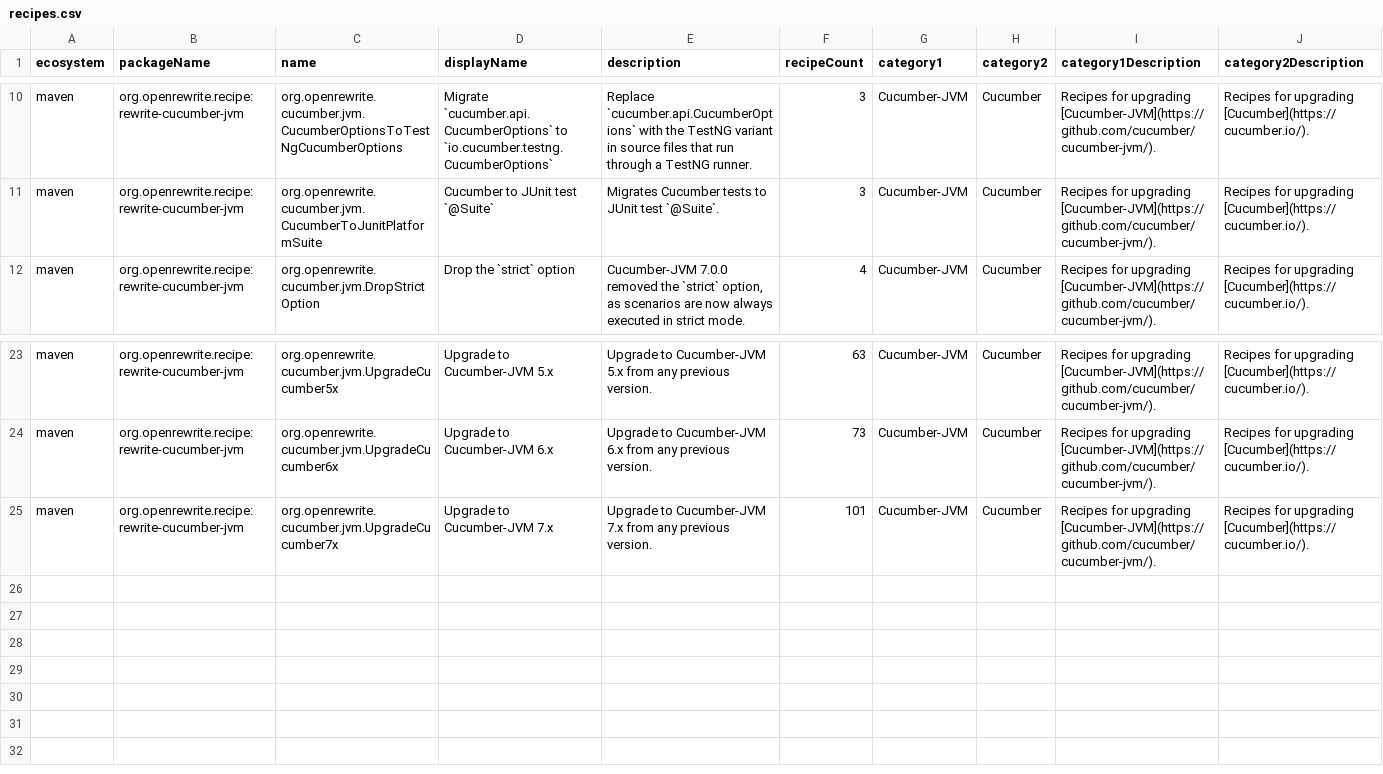
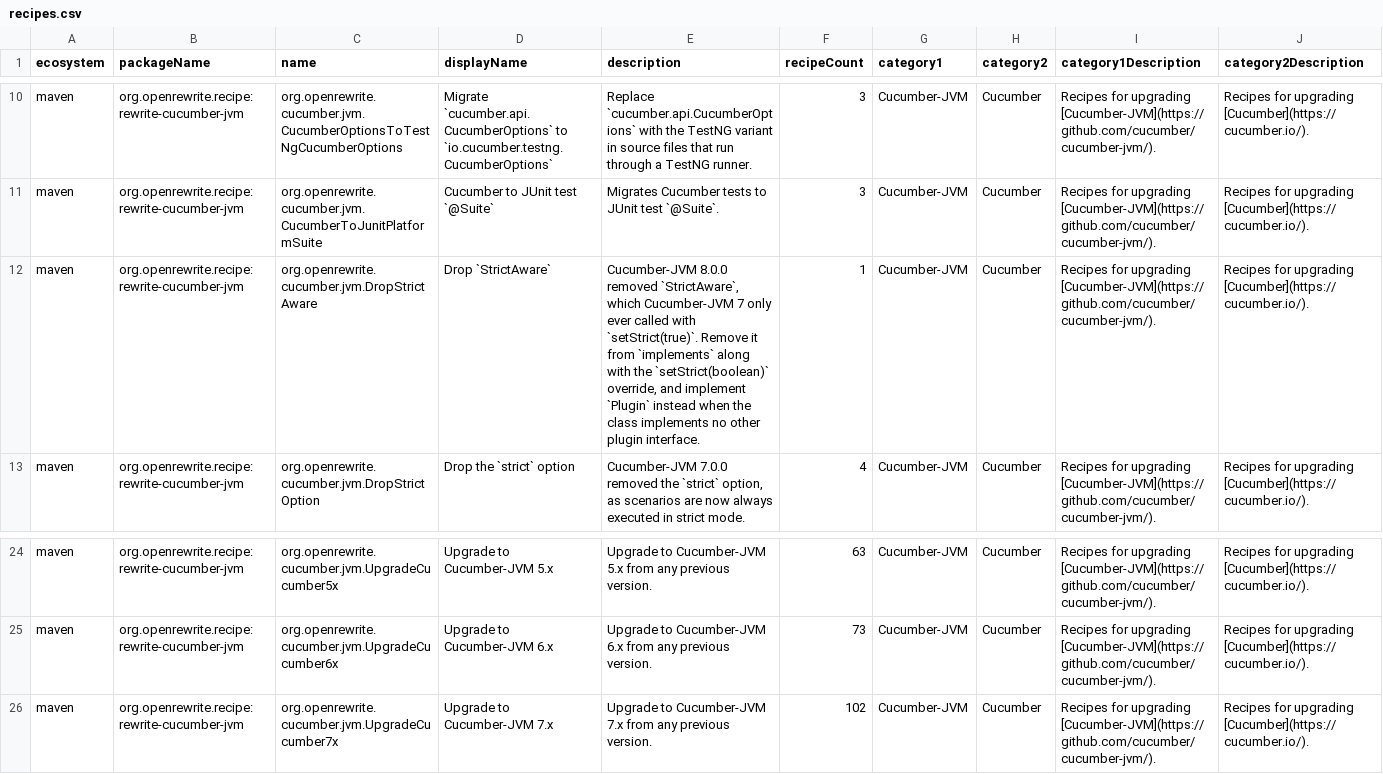
Before and after one commit to openrewrite/rewrite-cucumber-jvm, a CSV file: src/main/resources/META-INF/rewrite/recipes.csv, drawn as a sheet; only a part is shown, gaps mark what is left out.

Commit message:
Drop `StrictAware` along with the `strict` option (#66)
* Drop `StrictAware` along with the `strict` option

Cucumber-JVM 8.0.0 removed the deprecated `StrictAware` plugin interface. The new `DropStrictAware` recipe removes it from `implements` together with the `setStrict(boolean)` override, and implements `Plugin` instead when the class implements no other plugin interface. `DropStrictOption` now runs it.

* Run `DropStrictAware` next to `DropSummaryPrinter`

Like `SummaryPrinter`, `StrictAware` is a plugin interface Cucumber-JVM 8.0.0 removed, so it belongs directly in `UpgradeCucumber7x` rather than in `DropStrictOption`, which covers the `strict` option Cucumber-JVM 7.0.0 removed.

* Drop the `estimatedEffortPerOccurrence` override from `DropStrictAware`

* Keep `DropStrictAware` output compiling

Drop `setStrict(...)` calls along with the overrides, keep `setStrict` on anonymous `StrictAware` instances, and treat a plugin superclass as already making the class a plugin.

---------

Co-authored-by: Tim te Beek <tim@moderne.io>

```diff
--- a/src/main/resources/META-INF/rewrite/recipes.csv
+++ b/src/main/resources/META-INF/rewrite/recipes.csv
@@ -11,2 +11,3 @@ maven,org.openrewrite.recipe:rewrite-cucumber-jvm,org.openrewrite.cucumber.jvm.C
 maven,org.openrewrite.recipe:rewrite-cucumber-jvm,org.openrewrite.cucumber.jvm.CucumberToJunitPlatformSuite,Cucumber to JUnit test `@Suite`,Migrates Cucumber tests to JUnit test `@Suite`.,3,Cucumber-JVM,Cucumber,Recipes for upgrading [Cucumber-JVM](https://github.com/cucumber/cucumber-jvm/).,Recipes for upgrading [Cucumber](https://cucumber.io/).
+maven,org.openrewrite.recipe:rewrite-cucumber-jvm,org.openrewrite.cucumber.jvm.DropStrictAware,Drop `StrictAware`,"Cucumber-JVM 8.0.0 removed `StrictAware`, which Cucumber-JVM 7 only ever called with `setStrict(true)`. Remove it from `implements` along with the `setStrict(boolean)` override, and implement `Plugin` instead when the class implements no other plugin interface.",1,Cucumber-JVM,Cucumber,Recipes for upgrading [Cucumber-JVM](https://github.com/cucumber/cucumber-jvm/).,Recipes for upgrading [Cucumber](https://cucumber.io/).
 maven,org.openrewrite.recipe:rewrite-cucumber-jvm,org.openrewrite.cucumber.jvm.DropStrictOption,Drop the `strict` option,"Cucumber-JVM 7.0.0 removed the `strict` option, as scenarios are now always executed in strict mode.",4,Cucumber-JVM,Cucumber,Recipes for upgrading [Cucumber-JVM](https://github.com/cucumber/cucumber-jvm/).,Recipes for upgrading [Cucumber](https://cucumber.io/).
@@ -24,2 +25,2 @@ maven,org.openrewrite.recipe:rewrite-cucumber-jvm,org.openrewrite.cucumber.jvm.U
 maven,org.openrewrite.recipe:rewrite-cucumber-jvm,org.openrewrite.cucumber.jvm.UpgradeCucumber6x,Upgrade to Cucumber-JVM 6.x,Upgrade to Cucumber-JVM 6.x from any previous version.,73,Cucumber-JVM,Cucumber,Recipes for upgrading [Cucumber-JVM](https://github.com/cucumber/cucumber-jvm/).,Recipes for upgrading [Cucumber](https://cucumber.io/).
-maven,org.openrewrite.recipe:rewrite-cucumber-jvm,org.openrewrite.cucumber.jvm.UpgradeCucumber7x,Upgrade to Cucumber-JVM 7.x,Upgrade to Cucumber-JVM 7.x from any previous version.,101,Cucumber-JVM,Cucumber,Recipes for upgrading [Cucumber-JVM](https://github.com/cucumber/cucumber-jvm/).,Recipes for upgrading [Cucumber](https://cucumber.io/).
+maven,org.openrewrite.recipe:rewrite-cucumber-jvm,org.openrewrite.cucumber.jvm.UpgradeCucumber7x,Upgrade to Cucumber-JVM 7.x,Upgrade to Cucumber-JVM 7.x from any previous version.,102,Cucumber-JVM,Cucumber,Recipes for upgrading [Cucumber-JVM](https://github.com/cucumber/cucumber-jvm/).,Recipes for upgrading [Cucumber](https://cucumber.io/).
```
Also changed, not shown: 3 other files.
